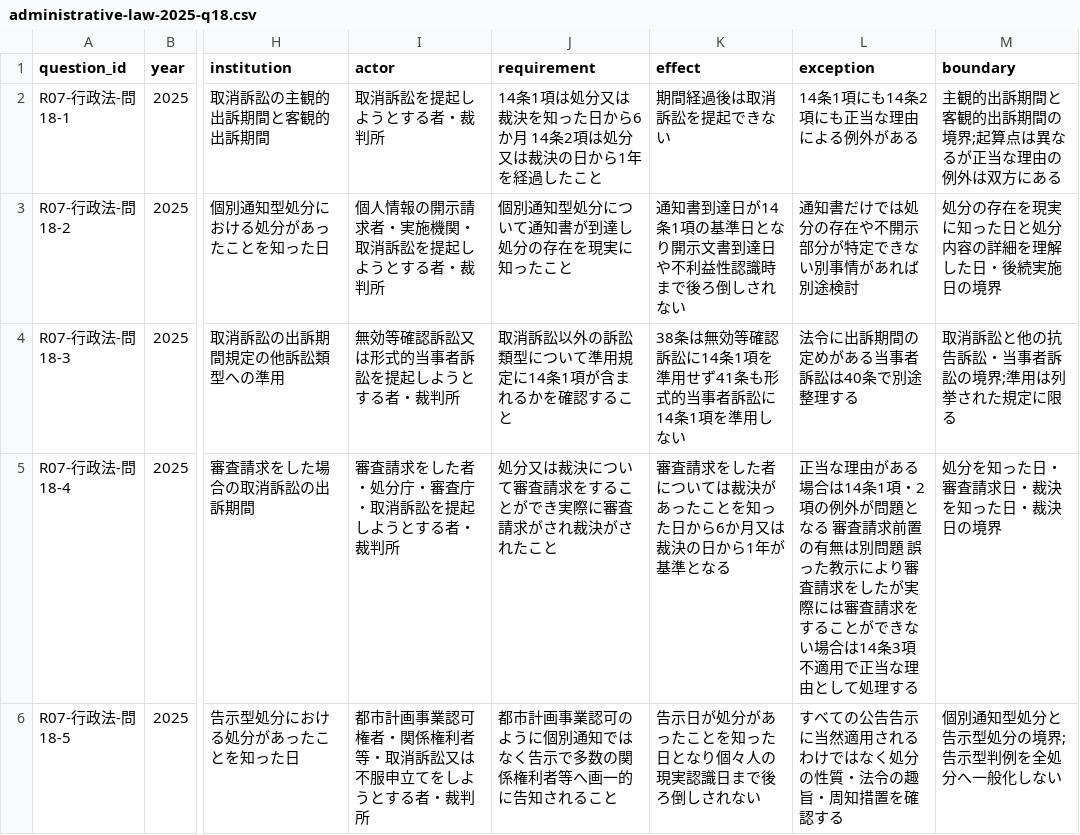
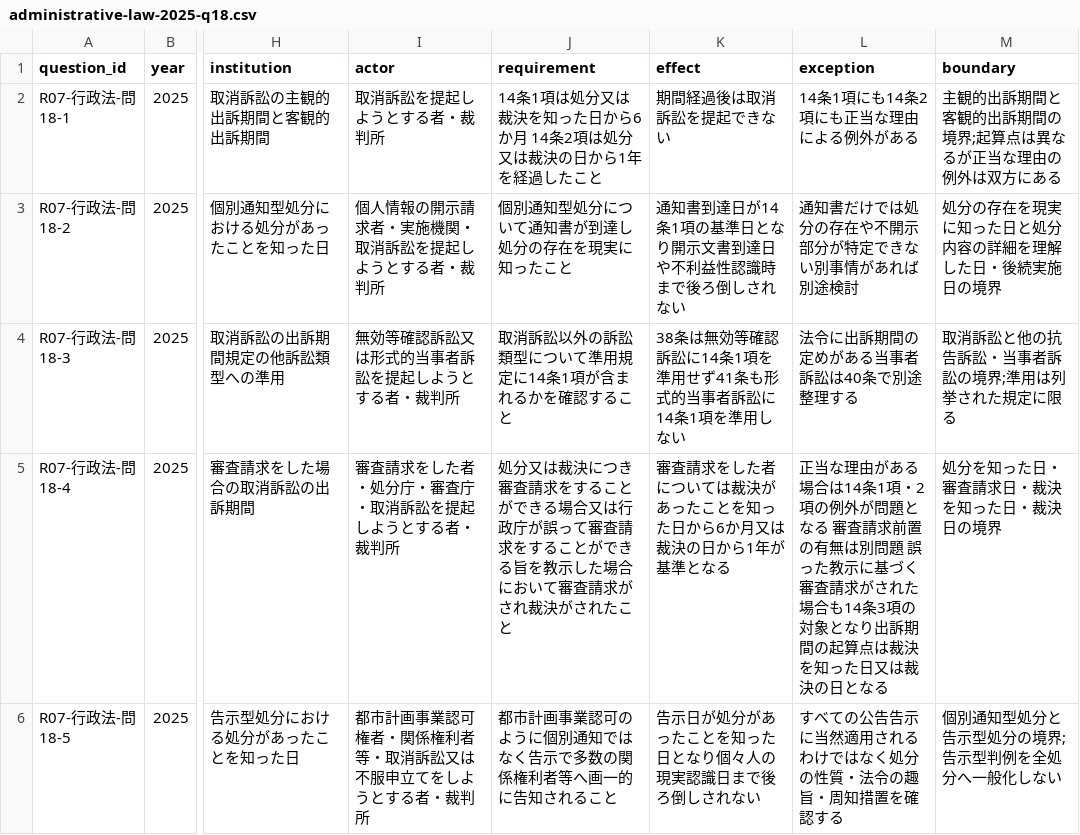
Before and after one commit to keigoodpp/gyosei-learning-lab, a CSV file: data/exam-analysis/administrative-law-2025-q18.csv, drawn as a sheet; only a part is shown, gaps mark what is left out; the diff names each change by its address in the sheet, - before the commit and + after, or states it on an @@ line.

```diff
--- a/data/exam-analysis/administrative-law-2025-q18.csv
+++ b/data/exam-analysis/administrative-law-2025-q18.csv
-J5 (requirement): …裁決について審査請求をすることができ実際に審査請求…
+J5 (requirement): …裁決につき審査請求をすることができる場合又は行政庁が誤って審査請求をすることができる旨を教示した場合において審査請求…
-L5 (exception): …た教示により審査請求をしたが実際には審査請求をすることができない場合は14条3項不適用で正当な理由として処理する
+L5 (exception): …た教示に基づく審査請求がされた場合も14条3項の対象となり出訴期間の起算点は裁決を知った日又は裁決の日となる
```
Also changed, not shown: 2 other files.
